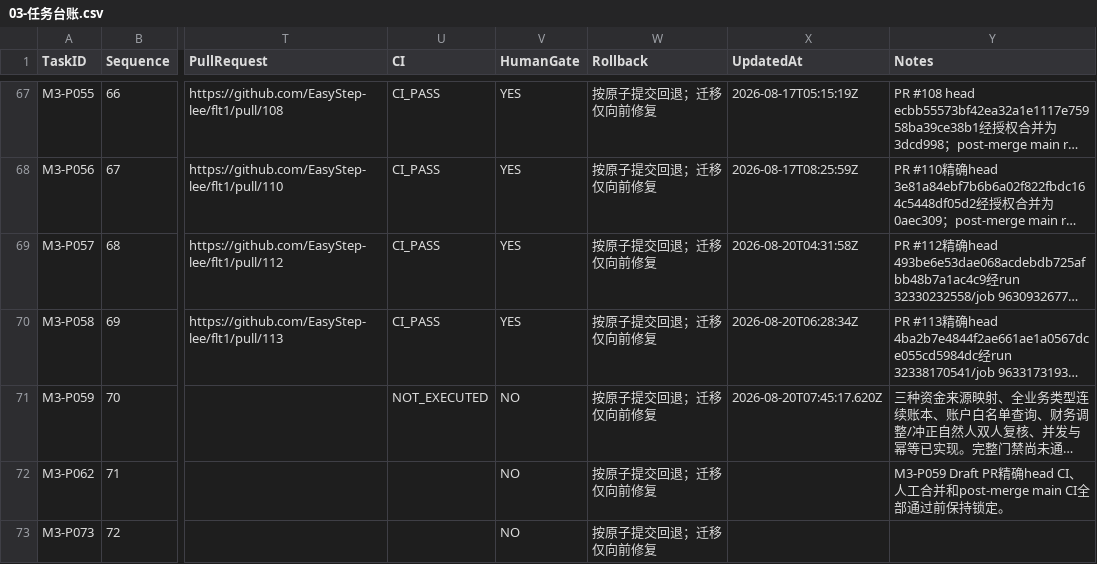
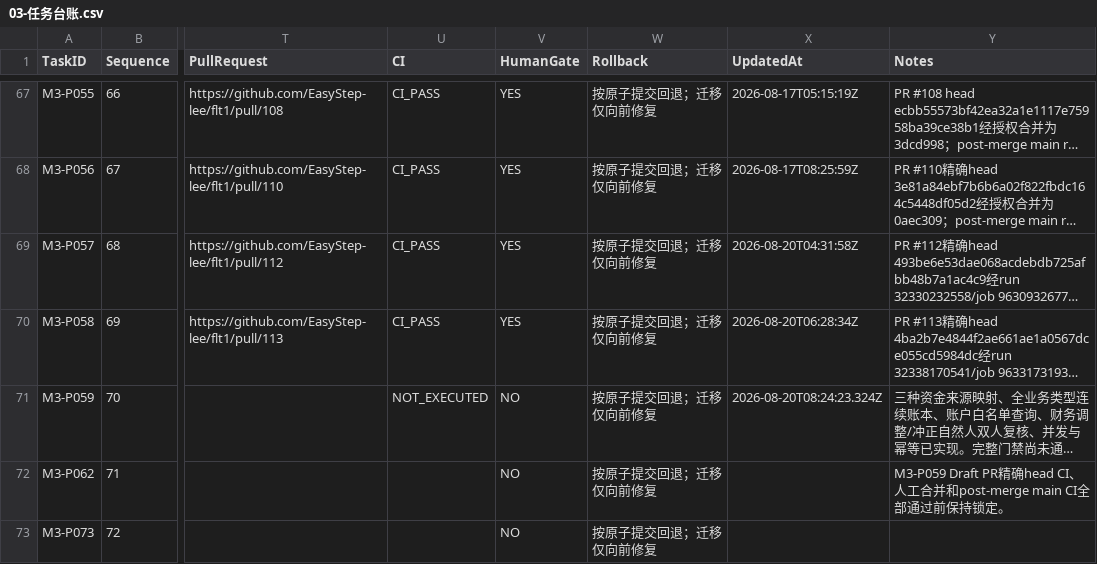
Before and after one commit to EasyStep-lee/flt1, a CSV file: 福礼社Codex5.6开发执行包V1.1/03-任务台账.csv, drawn as a sheet; only a part is shown, gaps mark what is left out; long unchanged cells end in …; the diff names each change by its address in the sheet, - before the commit and + after, or states it on an @@ line.

```diff
--- a/福礼社Codex5.6开发执行包V1.1/03-任务台账.csv
+++ b/福礼社Codex5.6开发执行包V1.1/03-任务台账.csv
-X71 (UpdatedAt): 2026-08-20T07:45:17.620Z
+X71 (UpdatedAt): 2026-08-20T08:24:23.324Z
```
Also changed, not shown: 福礼社Codex5.6开发执行包V1.1/04-P0-1至P0-119验收矩阵.csv, 福礼社Codex5.6开发执行包V1.1/05-字段字典初始版.csv, 26 other files.
